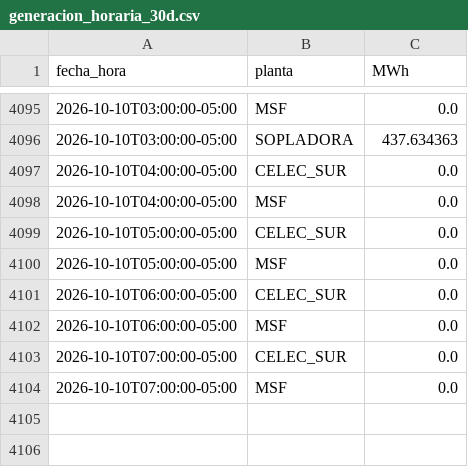
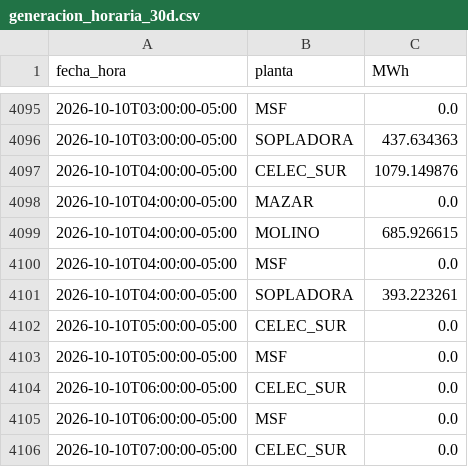
Before and after one commit to screspo111-sys/Energ-a_SC, a CSV file: dashboard/generacion_horaria_30d.csv, drawn as a sheet; only a part is shown, gaps mark what is left out; the shorter side is filled out with more unchanged rows.

```diff
--- a/dashboard/generacion_horaria_30d.csv
+++ b/dashboard/generacion_horaria_30d.csv
@@ -4096,4 +4096,7 @@ fecha_hora,planta,MWh
 2026-10-10T03:00:00-05:00,SOPLADORA,437.634363
-2026-10-10T04:00:00-05:00,CELEC_SUR,0.0
+2026-10-10T04:00:00-05:00,CELEC_SUR,1079.149876
+2026-10-10T04:00:00-05:00,MAZAR,0.0
+2026-10-10T04:00:00-05:00,MOLINO,685.926615
 2026-10-10T04:00:00-05:00,MSF,0.0
+2026-10-10T04:00:00-05:00,SOPLADORA,393.223261
 2026-10-10T05:00:00-05:00,CELEC_SUR,0.0
```
Also changed, not shown: dashboard/demanda_sni.csv, dashboard/estado_nacional_diario.csv, 11 other files.
